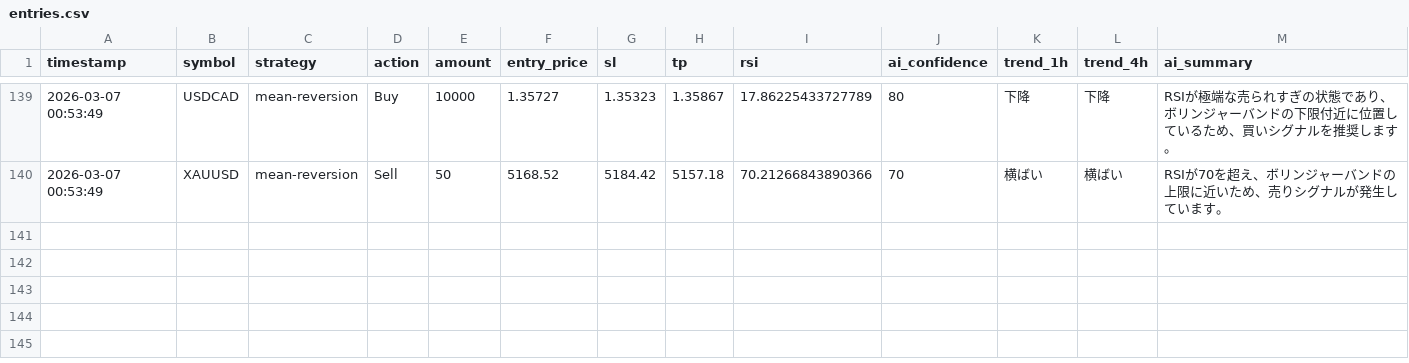
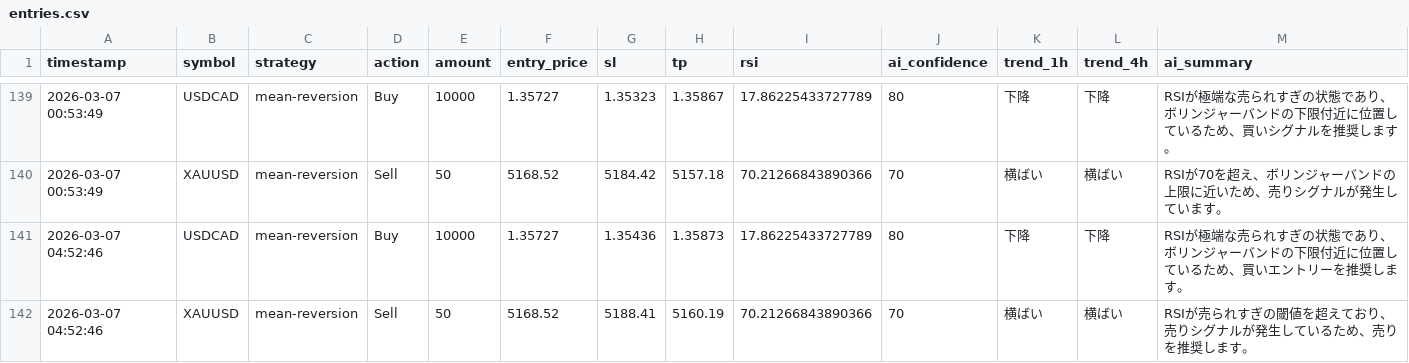
Before and after one commit to tanakahikari-pikka/ai-trading, a CSV file: logs/entries.csv, drawn as a sheet; only a part is shown, gaps mark what is left out.

```diff
--- a/logs/entries.csv
+++ b/logs/entries.csv
@@ -140 +140,3 @@ timestamp,symbol,strategy,action,amount,entry_price,sl,tp,rsi,ai_confidence,tren
 "2026-03-07 00:53:49","XAUUSD","mean-reversion","Sell","50","5168.52","5184.42","5157.18","70.21266843890366","70","横ばい","横ばい","RSIが70を超え、ボリンジャーバンドの上限に近いため、売りシグナルが発生しています。"
+"2026-03-07 04:52:46","USDCAD","mean-reversion","Buy","10000","1.35727","1.35436","1.35873","17.86225433727789","80","下降","下降","RSIが極端な売られすぎの状態であり、ボリンジャーバンドの下限付近に位置しているため、買いエントリーを推奨します。"
+"2026-03-07 04:52:46","XAUUSD","mean-reversion","Sell","50","5168.52","5188.41","5160.19","70.21266843890366","70","横ばい","横ばい","RSIが売られすぎの閾値を超えており、売りシグナルが発生しているため、売りを推奨します。"
```
Also changed, not shown: 1 other file.
